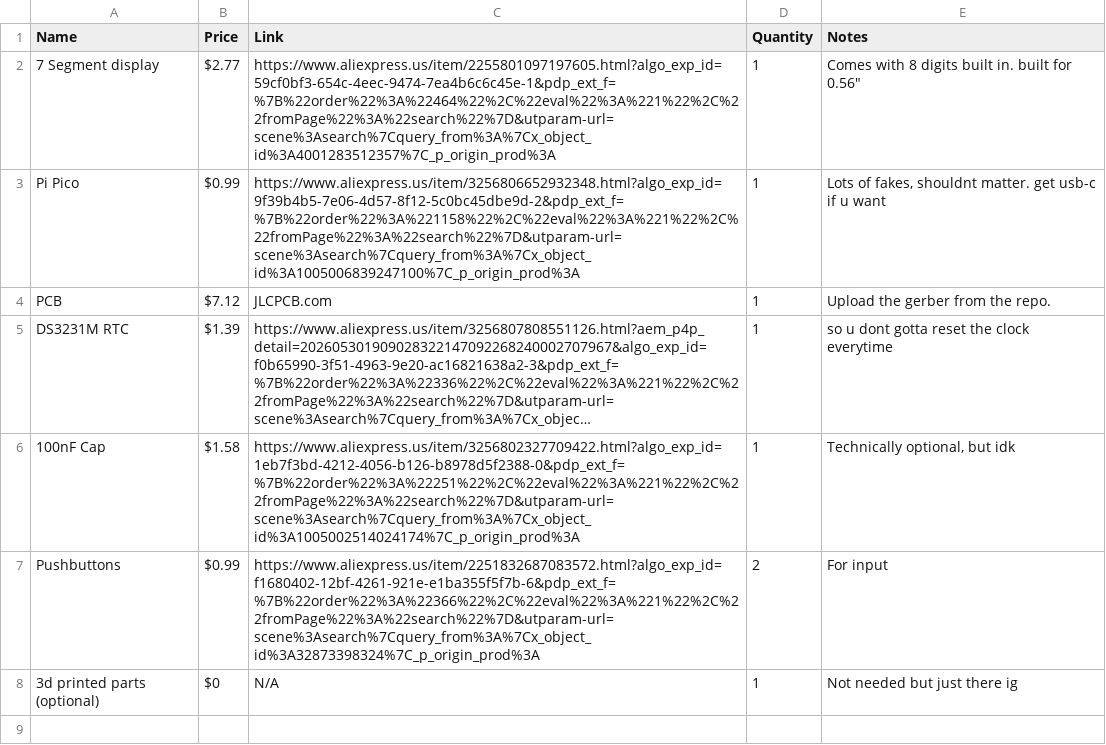
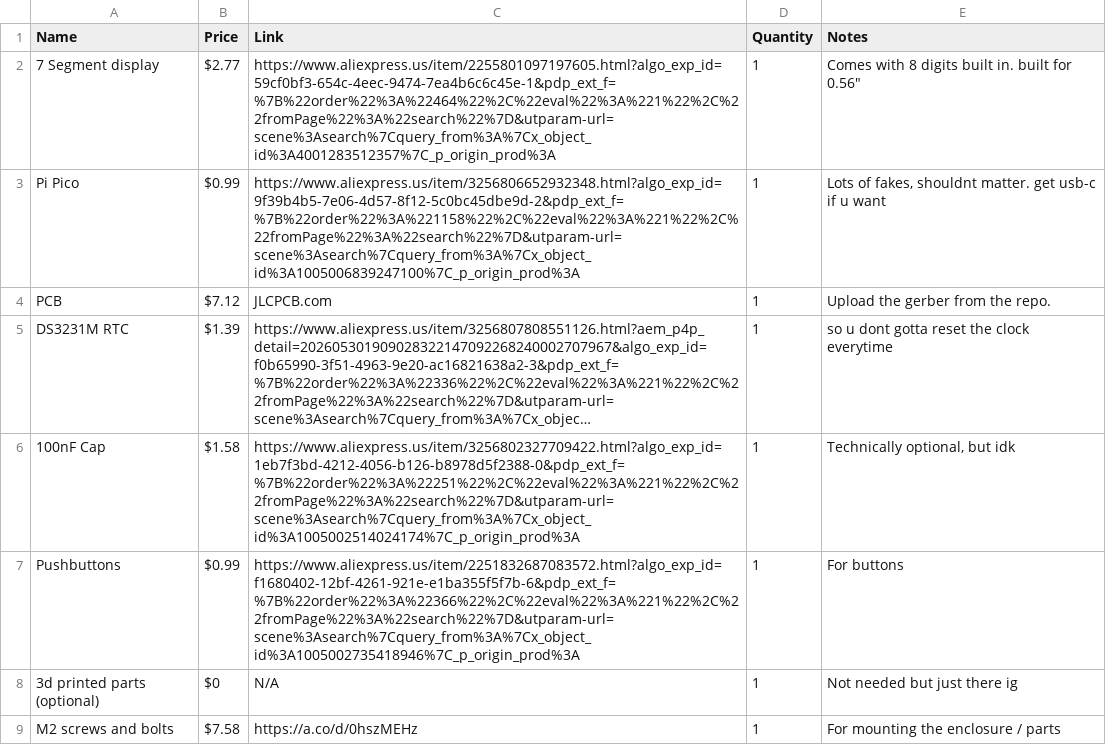
Before and after one commit to Broseph9972/FalloutTimer, a CSV file: Bom.csv, drawn as a sheet; long unchanged cells end in …; the diff names each change by its address in the sheet, - before the commit and + after, or states it on an @@ line.

Commit message:
Add M2 screws and bolts to BOM CSV

```diff
--- a/Bom.csv
+++ b/Bom.csv
-C7 (Link): https://www.aliexpress.us/item/2251832687083572.html?algo_exp_id=f1680402-12bf-4261-921e-e1ba355f5f7b-6&pdp_ext_f=%7B%22order%22%3A%22366%22%2C%22eval%22%3A%221%22%2C%22fromPage%22%3A%22search%22%7D&utparam-url=scene%3Asearch%7Cquery_from%3A%7Cx_object_id%3A32873398324%7C_p_origin_prod%3A
+C7 (Link): https://www.aliexpress.us/item/2251832687083572.html?algo_exp_id=f1680402-12bf-4261-921e-e1ba355f5f7b-6&pdp_ext_f=%7B%22order%22%3A%22366%22%2C%22eval%22%3A%221%22%2C%22fromPage%22%3A%22search%22%7D&utparam-url=scene%3Asearch%7Cquery_from%3A%7Cx_object_id%3A1005002735418946%7C_p_origin_prod%3A
-D7 (Quantity): 2
+D7 (Quantity): 1
-E7 (Notes): For input
+E7 (Notes): For buttons
+row 9: M2 screws and bolts | $7.58 | https://a.co/d/0hszMEHz | 1 | For mounting the enclosure / parts
```
